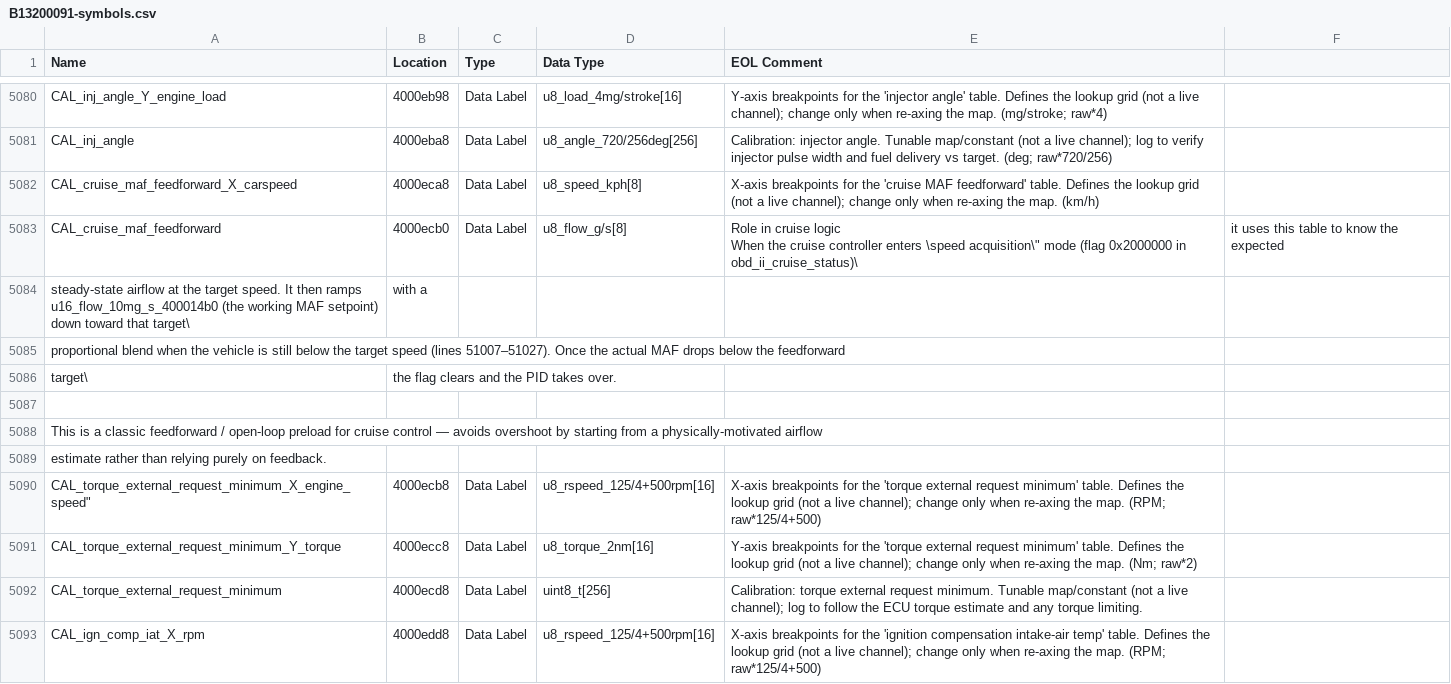
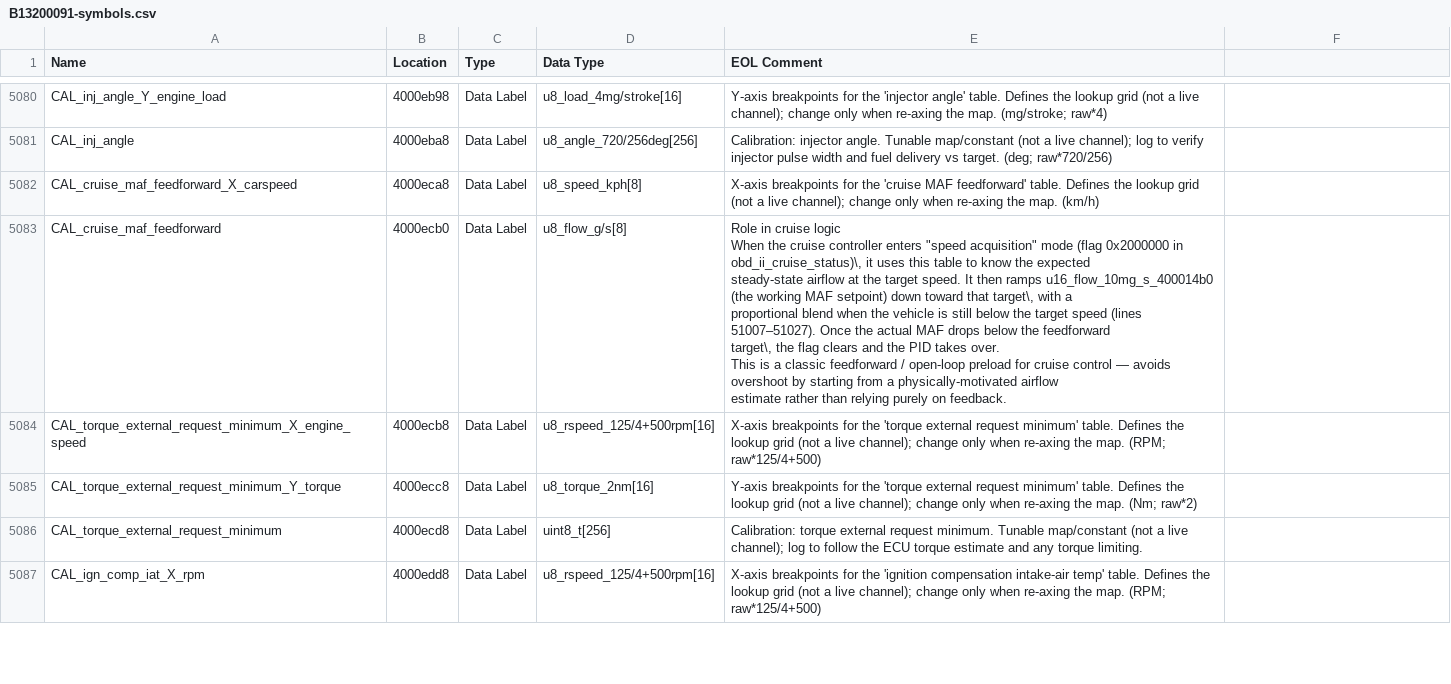
Before and after one commit to donour/LotusECU-T4e, a CSV file: disassembly/evora/B13200091/B13200091-symbols.csv, drawn as a sheet; only a part is shown, gaps mark what is left out.

```diff
--- a/disassembly/evora/B13200091/B13200091-symbols.csv
+++ b/disassembly/evora/B13200091/B13200091-symbols.csv
@@ -5109,13 +5109,13 @@
 "CAL_cruise_maf_feedforward_X_carspeed","4000eca8","Data Label","u8_speed_kph[8]","X-axis breakpoints for the 'cruise MAF feedforward' table. Defines the lookup grid (not a live channel); change only when re-axing the map. (km/h)"
-"CAL_cruise_maf_feedforward","4000ecb0","Data Label","u8_flow_g/s[8]"," Role in cruise logic
-
-  When the cruise controller enters \"speed acquisition\" mode (flag 0x2000000 in obd_ii_cruise_status)\, it uses this table to know the expected
-  steady-state airflow at the target speed. It then ramps u16_flow_10mg_s_400014b0 (the working MAF setpoint) down toward that target\, with a
-  proportional blend when the vehicle is still below the target speed (lines 51007–51027). Once the actual MAF drops below the feedforward
-  target\, the flag clears and the PID takes over.
-
-  This is a classic feedforward / open-loop preload for cruise control — avoids overshoot by starting from a physically-motivated airflow
-  estimate rather than relying purely on feedback.
-"
-"CAL_torque_external_request_minimum_X_engine_speed","4000ecb8","Data Label","u8_rspeed_125/4+500rpm[16]","X-axis breakpoints for the 'torque external request minimum' table. Defines the lookup grid (not a live channel); change only when re-axing the map. (RPM; raw*125/4+500)"
+"CAL_cruise_maf_feedforward","4000ecb0","Data Label","u8_flow_g/s[8]"," Role in cruise logic
+
+  When the cruise controller enters ""speed acquisition"" mode (flag 0x2000000 in obd_ii_cruise_status)\, it uses this table to know the expected
+  steady-state airflow at the target speed. It then ramps u16_flow_10mg_s_400014b0 (the working MAF setpoint) down toward that target\, with a
+  proportional blend when the vehicle is still below the target speed (lines 51007–51027). Once the actual MAF drops below the feedforward
+  target\, the flag clears and the PID takes over.
+
+  This is a classic feedforward / open-loop preload for cruise control — avoids overshoot by starting from a physically-motivated airflow
+  estimate rather than relying purely on feedback.
+"
+"CAL_torque_external_request_minimum_X_engine_speed","4000ecb8","Data Label","u8_rspeed_125/4+500rpm[16]","X-axis breakpoints for the 'torque external request minimum' table. Defines the lookup grid (not a live channel); change only when re-axing the map. (RPM; raw*125/4+500)"
 "CAL_torque_external_request_minimum_Y_torque","4000ecc8","Data Label","u8_torque_2nm[16]","Y-axis breakpoints for the 'torque external request minimum' table. Defines the lookup grid (not a live channel); change only when re-axing the map. (Nm; raw*2)"
```
Also changed, not shown: disassembly/evora/C132E0278/C132E0278_symbols.csv, 22 other files.
